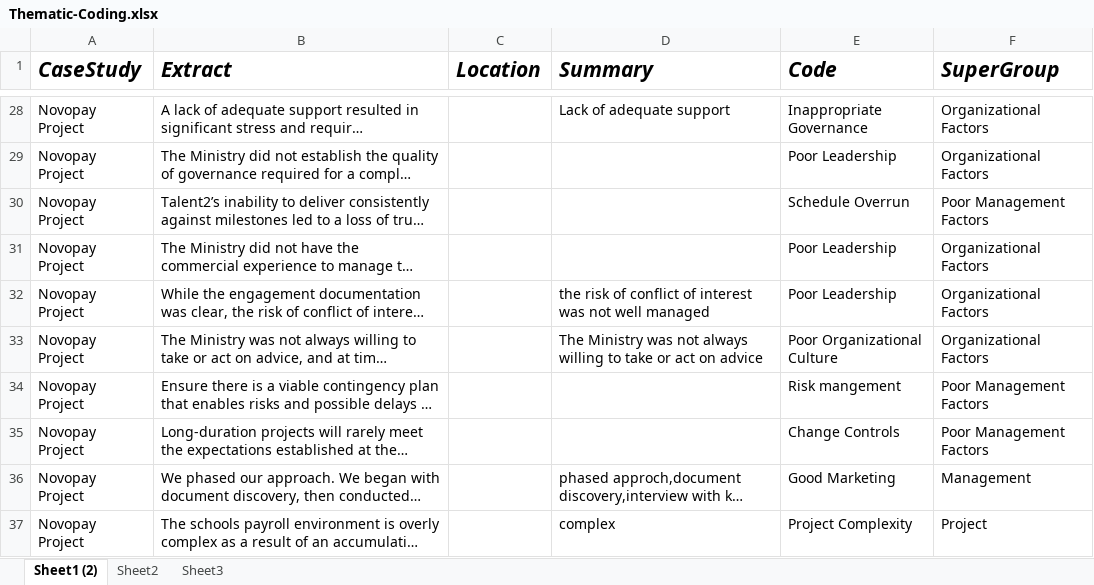
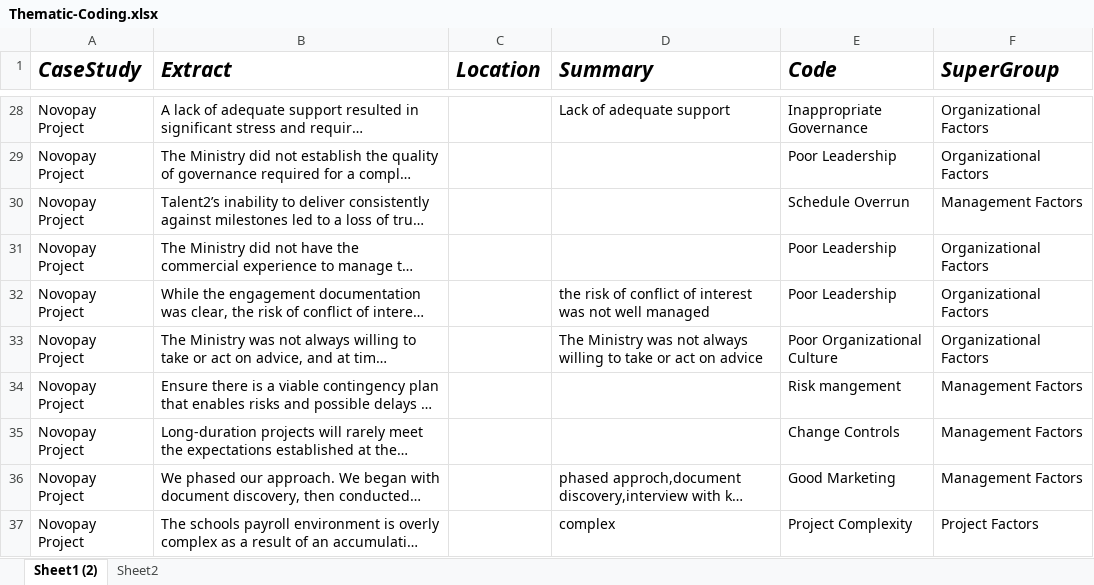
Before and after one commit to mellyonz/BCIS301---AMIC700---Thematic-Coding-Assignment, an Excel workbook: Thematic-Coding.xlsx, sheet Sheet1 (2), drawn as a sheet; only a part is shown, gaps mark what is left out; long unchanged cells end in …; values as stored, in another font and other column widths than the file's, no borders; the diff covers the shown part only; the diff names each change by its address in the sheet, - before the commit and + after, or states it on an @@ line.

```diff
--- a/Thematic-Coding.xlsx (sheet Sheet1 (2))
+++ b/Thematic-Coding.xlsx (sheet Sheet1 (2))
-sheet tab: Sheet3
-F30 (SuperGroup): Poor Management Factors
+F30 (SuperGroup): Management Factors
-F34:F35 (SuperGroup): Poor Management Factors
+F34:F35 (SuperGroup): Management Factors
-F36 (SuperGroup): Management
+F36 (SuperGroup): Management Factors
-F37 (SuperGroup): Project
+F37 (SuperGroup): Project Factors
```
Also changed, not shown: 14 added rows, 11 removed rows and 106 edited cells elsewhere in this sheet, sheet Sheet2.
